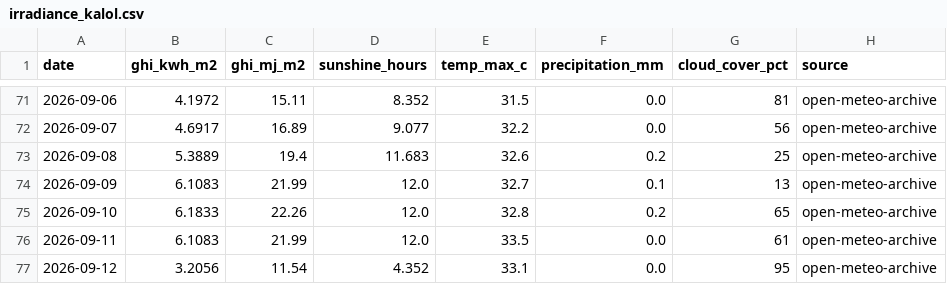
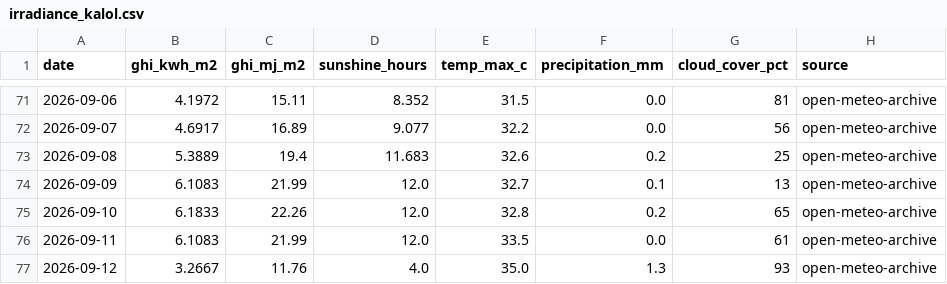
Before and after one commit to Sahil2911/Inverter, a CSV file: data/processed/irradiance_kalol.csv, drawn as a sheet; only a part is shown, gaps mark what is left out.

```diff
--- a/data/processed/irradiance_kalol.csv
+++ b/data/processed/irradiance_kalol.csv
@@ -76,2 +76,2 @@ date,ghi_kwh_m2,ghi_mj_m2,sunshine_hours,temp_max_c,precipitation_mm,cloud_cover
 2026-09-11,6.1083,21.99,12.0,33.5,0.0,61,open-meteo-archive
-2026-09-12,3.2056,11.54,4.352,33.1,0.0,95,open-meteo-archive
+2026-09-12,3.2667,11.76,4.0,35.0,1.3,93,open-meteo-archive
```
Also changed, not shown: 1 other file.
